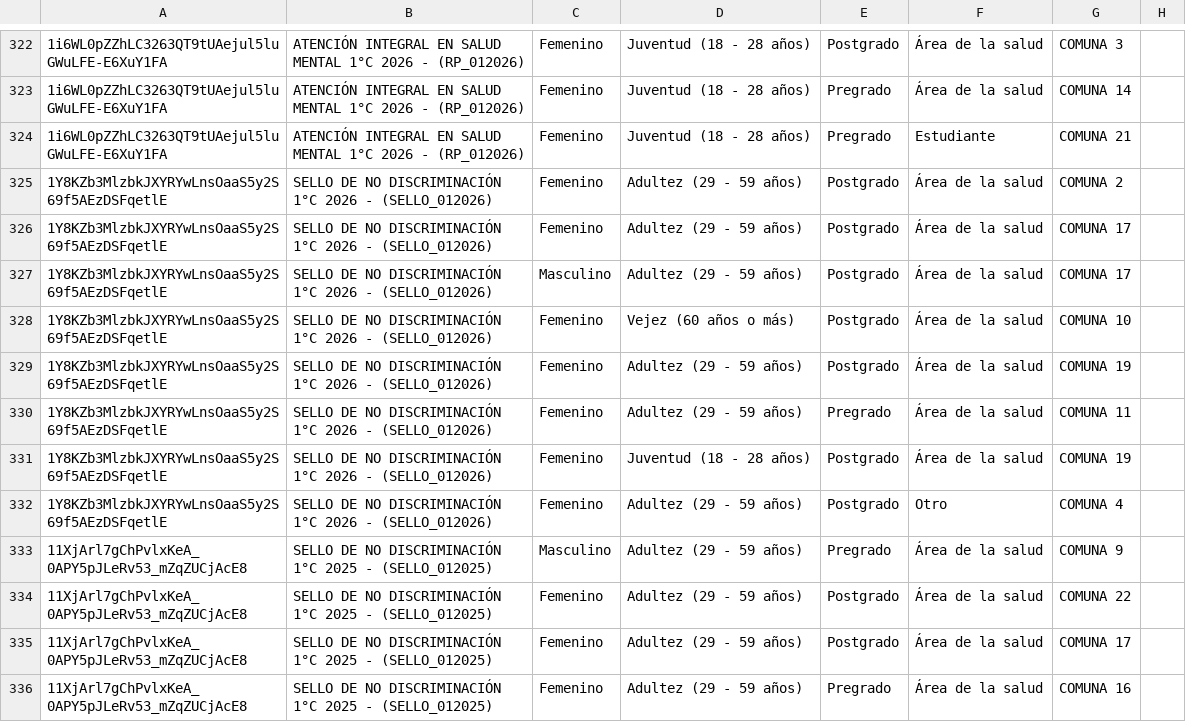
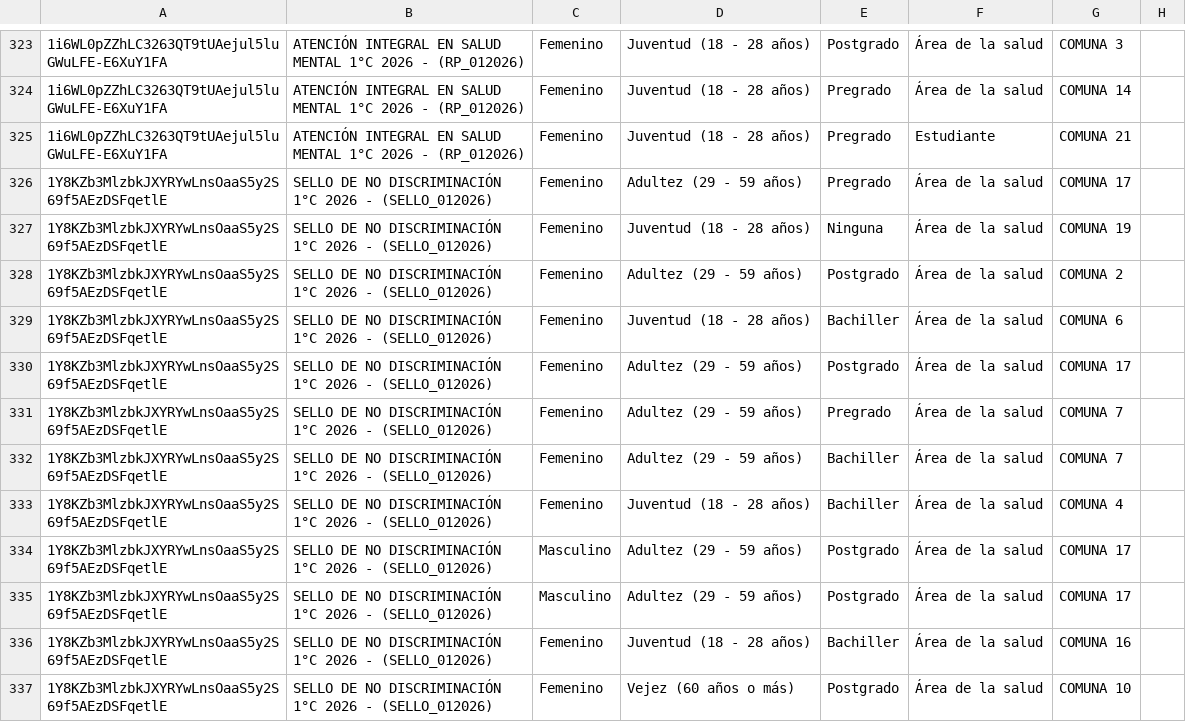
Before and after one commit to SecSaludCali/Tesis_Moodle, a CSV file: dim_perfiles.csv, drawn as a sheet; only a part is shown, gaps mark what is left out; the shorter side is filled out with more unchanged rows; the diff covers the shown part only; the diff names each change by its address in the sheet, - before the commit and + after, or states it on an @@ line.

```diff
--- a/dim_perfiles.csv
+++ b/dim_perfiles.csv
+row 326: 1Y8KZb3MlzbkJXYRYwLnsOaaS5y2S69f5AEzDSFqetlE | SELLO DE NO DISCRIMINACIÓN 1°C 2026 - (SELLO_012026) | Femenino | Adultez (29 - 59 años) | Pregrado | Área de la salud | COMUNA 17
+row 327: 1Y8KZb3MlzbkJXYRYwLnsOaaS5y2S69f5AEzDSFqetlE | SELLO DE NO DISCRIMINACIÓN 1°C 2026 - (SELLO_012026) | Femenino | Juventud (18 - 28 años) | Ninguna | Área de la salud | COMUNA 19
+row 329: 1Y8KZb3MlzbkJXYRYwLnsOaaS5y2S69f5AEzDSFqetlE | SELLO DE NO DISCRIMINACIÓN 1°C 2026 - (SELLO_012026) | Femenino | Juventud (18 - 28 años) | Bachiller | Área de la salud | COMUNA 6
+row 331: 1Y8KZb3MlzbkJXYRYwLnsOaaS5y2S69f5AEzDSFqetlE | SELLO DE NO DISCRIMINACIÓN 1°C 2026 - (SELLO_012026) | Femenino | Adultez (29 - 59 años) | Pregrado | Área de la salud | COMUNA 7
+row 332: 1Y8KZb3MlzbkJXYRYwLnsOaaS5y2S69f5AEzDSFqetlE | SELLO DE NO DISCRIMINACIÓN 1°C 2026 - (SELLO_012026) | Femenino | Adultez (29 - 59 años) | Bachiller | Área de la salud | COMUNA 7
+row 333: 1Y8KZb3MlzbkJXYRYwLnsOaaS5y2S69f5AEzDSFqetlE | SELLO DE NO DISCRIMINACIÓN 1°C 2026 - (SELLO_012026) | Femenino | Juventud (18 - 28 años) | Bachiller | Área de la salud | COMUNA 4
+row 335: 1Y8KZb3MlzbkJXYRYwLnsOaaS5y2S69f5AEzDSFqetlE | SELLO DE NO DISCRIMINACIÓN 1°C 2026 - (SELLO_012026) | Masculino | Adultez (29 - 59 años) | Postgrado | Área de la salud | COMUNA 17
+row 336: 1Y8KZb3MlzbkJXYRYwLnsOaaS5y2S69f5AEzDSFqetlE | SELLO DE NO DISCRIMINACIÓN 1°C 2026 - (SELLO_012026) | Femenino | Juventud (18 - 28 años) | Bachiller | Área de la salud | COMUNA 16
```
Also changed, not shown: 8 added rows elsewhere in this file, descargas_moodle/progress.rpmsj_022026.csv, descargas_moodle/progress.sello_012025.csv, 15 other files.
